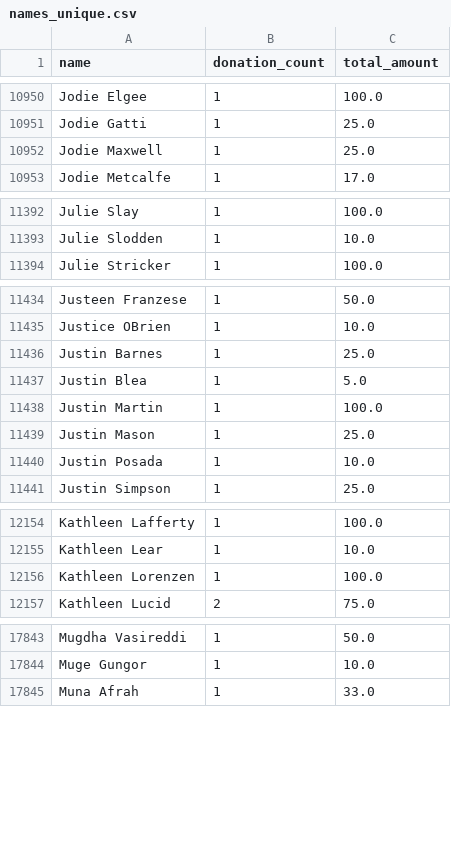
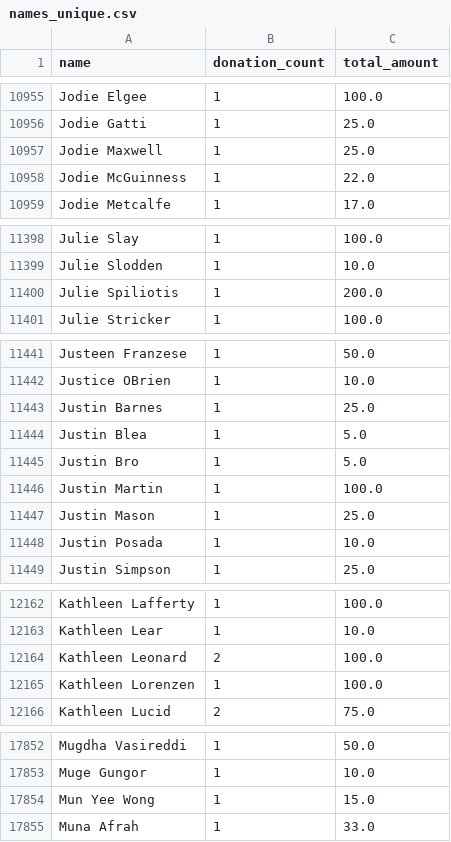
Before and after one commit to gytis-ivaskevicius/gofundme-donors, a CSV file: data/names_unique.csv, drawn as a sheet; only a part is shown, gaps mark what is left out; the diff covers the shown part only.

```diff
--- a/data/names_unique.csv
+++ b/data/names_unique.csv
@@ -10952,2 +10957,3 @@ Jodie Gatti,1,25.0
 Jodie Maxwell,1,25.0
+Jodie McGuinness,1,22.0
 Jodie Metcalfe,1,17.0
@@ -11393,2 +11399,3 @@ Julie Slay,1,100.0
 Julie Slodden,1,10.0
+Julie Spiliotis,1,200.0
 Julie Stricker,1,100.0
@@ -11437,2 +11444,3 @@ Justin Barnes,1,25.0
 Justin Blea,1,5.0
+Justin Bro,1,5.0
 Justin Martin,1,100.0
@@ -12155,2 +12163,3 @@ Kathleen Lafferty,1,100.0
 Kathleen Lear,1,10.0
+Kathleen Leonard,2,100.0
 Kathleen Lorenzen,1,100.0
@@ -17844,2 +17853,3 @@ Mugdha Vasireddi,1,50.0
 Muge Gungor,1,10.0
+Mun Yee Wong,1,15.0
 Muna Afrah,1,33.0
```
Also changed, not shown: 10 added rows and 12 edited cells elsewhere in this file, 1 other file.
